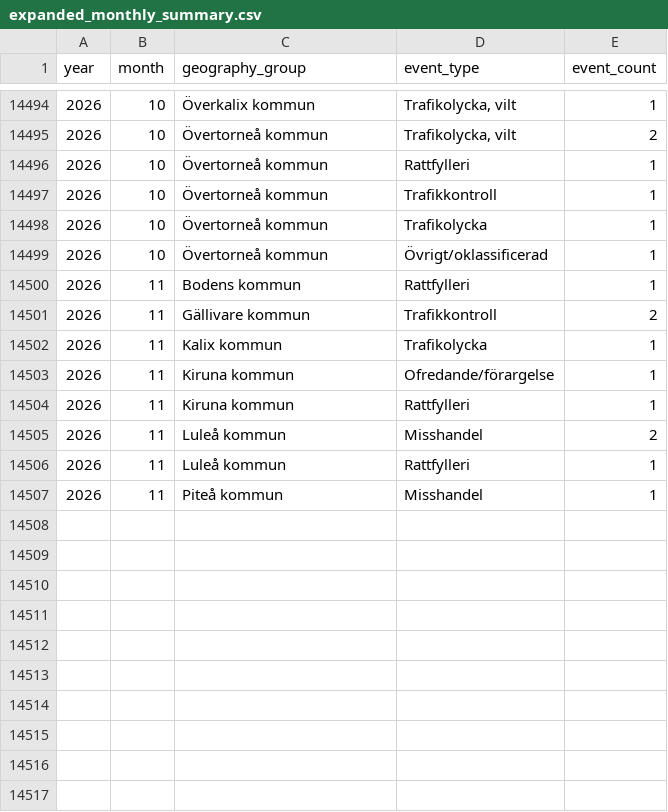
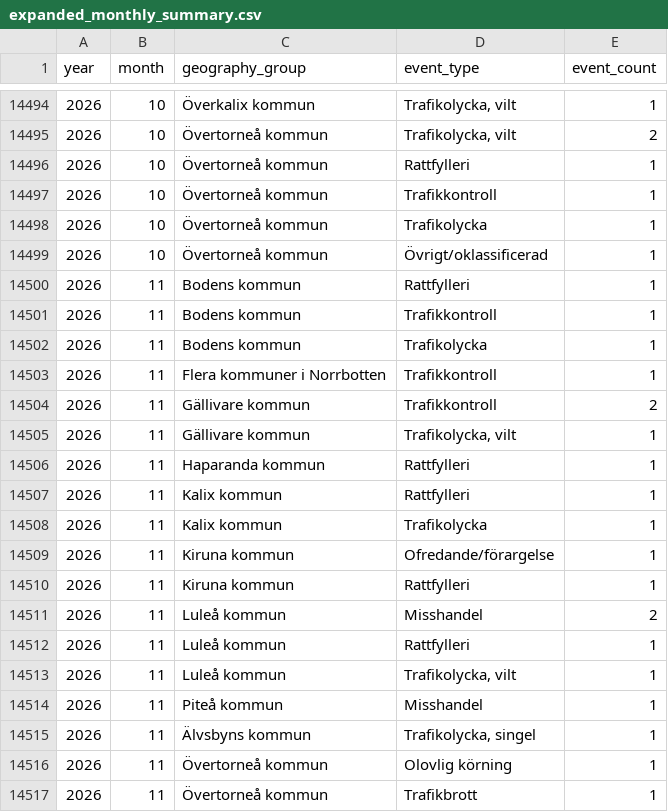
Before and after one commit to Lulea-statistik/Lulea-polishandelser, a CSV file: data/expanded_monthly_summary.csv, drawn as a sheet; only a part is shown, gaps mark what is left out; the diff names each change by its address in the sheet, - before the commit and + after, or states it on an @@ line.

```diff
--- a/data/expanded_monthly_summary.csv
+++ b/data/expanded_monthly_summary.csv
+row 14501: 2026 | 11 | Bodens kommun | Trafikkontroll | 1
+row 14502: 2026 | 11 | Bodens kommun | Trafikolycka | 1
+row 14503: 2026 | 11 | Flera kommuner i Norrbotten | Trafikkontroll | 1
+row 14505: 2026 | 11 | Gällivare kommun | Trafikolycka, vilt | 1
+row 14506: 2026 | 11 | Haparanda kommun | Rattfylleri | 1
+row 14507: 2026 | 11 | Kalix kommun | Rattfylleri | 1
+row 14513: 2026 | 11 | Luleå kommun | Trafikolycka, vilt | 1
+row 14515: 2026 | 11 | Älvsbyns kommun | Trafikolycka, singel | 1
+row 14516: 2026 | 11 | Övertorneå kommun | Olovlig körning | 1
+row 14517: 2026 | 11 | Övertorneå kommun | Trafikbrott | 1
```
Also changed, not shown: data/summary_details_extra_monthly.csv, data/summary_details_monthly.csv, 24 other files.
